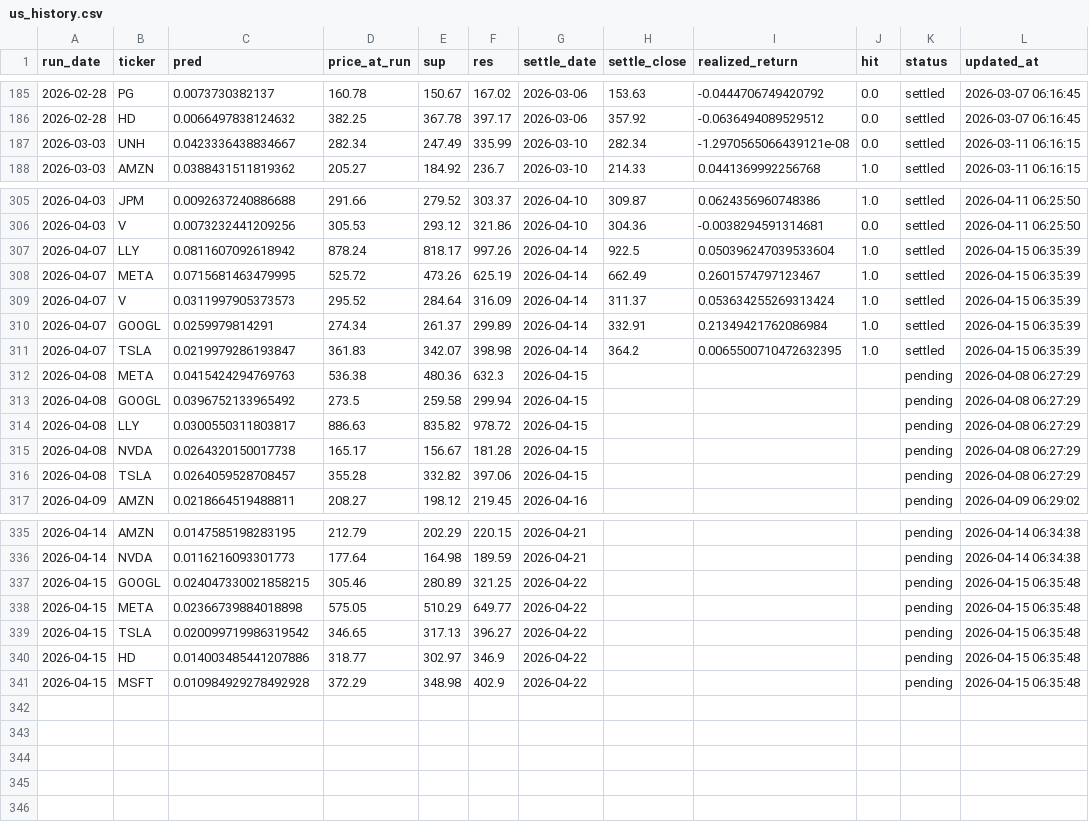
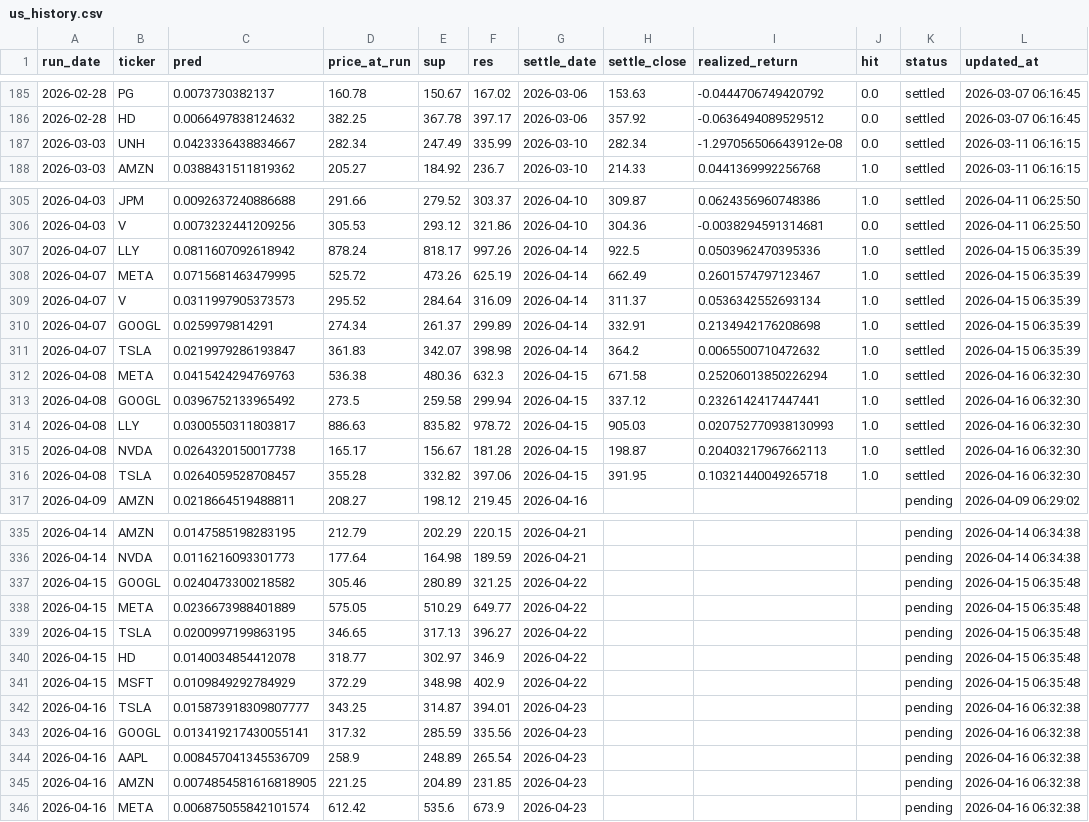
Before and after one commit to chehao0221/US-stock-ai, a CSV file: us_history.csv, drawn as a sheet; only a part is shown, gaps mark what is left out.

```diff
--- a/us_history.csv
+++ b/us_history.csv
@@ -186,3 +186,3 @@
 2026-02-28,HD,0.0066497838124632,382.25,367.78,397.17,2026-03-06,357.92,-0.0636494089529512,0.0,settled,2026-03-07 06:16:45
-2026-03-03,UNH,0.0423336438834667,282.34,247.49,335.99,2026-03-10,282.34,-1.2970565066439121e-08,0.0,settled,2026-03-11 06:16:15
+2026-03-03,UNH,0.0423336438834667,282.34,247.49,335.99,2026-03-10,282.34,-1.297056506643912e-08,0.0,settled,2026-03-11 06:16:15
 2026-03-03,AMZN,0.0388431511819362,205.27,184.92,236.7,2026-03-10,214.33,0.0441369992256768,1.0,settled,2026-03-11 06:16:15
@@ -306,12 +306,12 @@
 2026-04-03,V,0.0073232441209256,305.53,293.12,321.86,2026-04-10,304.36,-0.0038294591314681,0.0,settled,2026-04-11 06:25:50
-2026-04-07,LLY,0.0811607092618942,878.24,818.17,997.26,2026-04-14,922.5,0.050396247039533604,1.0,settled,2026-04-15 06:35:39
+2026-04-07,LLY,0.0811607092618942,878.24,818.17,997.26,2026-04-14,922.5,0.0503962470395336,1.0,settled,2026-04-15 06:35:39
 2026-04-07,META,0.0715681463479995,525.72,473.26,625.19,2026-04-14,662.49,0.2601574797123467,1.0,settled,2026-04-15 06:35:39
-2026-04-07,V,0.0311997905373573,295.52,284.64,316.09,2026-04-14,311.37,0.053634255269313424,1.0,settled,2026-04-15 06:35:39
-2026-04-07,GOOGL,0.0259979814291,274.34,261.37,299.89,2026-04-14,332.91,0.21349421762086984,1.0,settled,2026-04-15 06:35:39
-2026-04-07,TSLA,0.0219979286193847,361.83,342.07,398.98,2026-04-14,364.2,0.0065500710472632395,1.0,settled,2026-04-15 06:35:39
-2026-04-08,META,0.0415424294769763,536.38,480.36,632.3,2026-04-15,,,,pending,2026-04-08 06:27:29
-2026-04-08,GOOGL,0.0396752133965492,273.5,259.58,299.94,2026-04-15,,,,pending,2026-04-08 06:27:29
-2026-04-08,LLY,0.0300550311803817,886.63,835.82,978.72,2026-04-15,,,,pending,2026-04-08 06:27:29
-2026-04-08,NVDA,0.0264320150017738,165.17,156.67,181.28,2026-04-15,,,,pending,2026-04-08 06:27:29
-2026-04-08,TSLA,0.0264059528708457,355.28,332.82,397.06,2026-04-15,,,,pending,2026-04-08 06:27:29
+2026-04-07,V,0.0311997905373573,295.52,284.64,316.09,2026-04-14,311.37,0.0536342552693134,1.0,settled,2026-04-15 06:35:39
+2026-04-07,GOOGL,0.0259979814291,274.34,261.37,299.89,2026-04-14,332.91,0.2134942176208698,1.0,settled,2026-04-15 06:35:39
+2026-04-07,TSLA,0.0219979286193847,361.83,342.07,398.98,2026-04-14,364.2,0.0065500710472632,1.0,settled,2026-04-15 06:35:39
+2026-04-08,META,0.0415424294769763,536.38,480.36,632.3,2026-04-15,671.58,0.25206013850226294,1.0,settled,2026-04-16 06:32:30
+2026-04-08,GOOGL,0.0396752133965492,273.5,259.58,299.94,2026-04-15,337.12,0.2326142417447441,1.0,settled,2026-04-16 06:32:30
+2026-04-08,LLY,0.0300550311803817,886.63,835.82,978.72,2026-04-15,905.03,0.020752770938130993,1.0,settled,2026-04-16 06:32:30
+2026-04-08,NVDA,0.0264320150017738,165.17,156.67,181.28,2026-04-15,198.87,0.20403217967662113,1.0,settled,2026-04-16 06:32:30
+2026-04-08,TSLA,0.0264059528708457,355.28,332.82,397.06,2026-04-15,391.95,0.10321440049265718,1.0,settled,2026-04-16 06:32:30
 2026-04-09,AMZN,0.0218664519488811,208.27,198.12,219.45,2026-04-16,,,,pending,2026-04-09 06:29:02
@@ -336,6 +336,11 @@
 2026-04-14,NVDA,0.0116216093301773,177.64,164.98,189.59,2026-04-21,,,,pending,2026-04-14 06:34:38
-2026-04-15,GOOGL,0.024047330021858215,305.46,280.89,321.25,2026-04-22,,,,pending,2026-04-15 06:35:48
-2026-04-15,META,0.02366739884018898,575.05,510.29,649.77,2026-04-22,,,,pending,2026-04-15 06:35:48
-2026-04-15,TSLA,0.020099719986319542,346.65,317.13,396.27,2026-04-22,,,,pending,2026-04-15 06:35:48
-2026-04-15,HD,0.014003485441207886,318.77,302.97,346.9,2026-04-22,,,,pending,2026-04-15 06:35:48
-2026-04-15,MSFT,0.010984929278492928,372.29,348.98,402.9,2026-04-22,,,,pending,2026-04-15 06:35:48
+2026-04-15,GOOGL,0.0240473300218582,305.46,280.89,321.25,2026-04-22,,,,pending,2026-04-15 06:35:48
+2026-04-15,META,0.0236673988401889,575.05,510.29,649.77,2026-04-22,,,,pending,2026-04-15 06:35:48
+2026-04-15,TSLA,0.0200997199863195,346.65,317.13,396.27,2026-04-22,,,,pending,2026-04-15 06:35:48
+2026-04-15,HD,0.0140034854412078,318.77,302.97,346.9,2026-04-22,,,,pending,2026-04-15 06:35:48
+2026-04-15,MSFT,0.0109849292784929,372.29,348.98,402.9,2026-04-22,,,,pending,2026-04-15 06:35:48
+2026-04-16,TSLA,0.015873918309807777,343.25,314.87,394.01,2026-04-23,,,,pending,2026-04-16 06:32:38
+2026-04-16,GOOGL,0.013419217430055141,317.32,285.59,335.56,2026-04-23,,,,pending,2026-04-16 06:32:38
+2026-04-16,AAPL,0.008457041345536709,258.9,248.89,265.54,2026-04-23,,,,pending,2026-04-16 06:32:38
+2026-04-16,AMZN,0.0074854581616818905,221.25,204.89,231.85,2026-04-23,,,,pending,2026-04-16 06:32:38
+2026-04-16,META,0.006875055842101574,612.42,535.6,673.9,2026-04-23,,,,pending,2026-04-16 06:32:38
```
